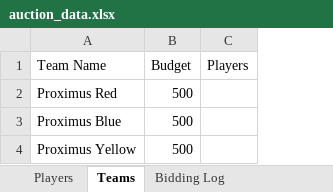
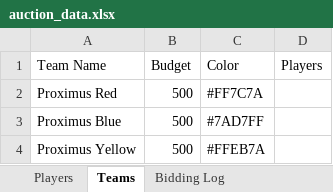
Before and after one commit to imseshu/auction_app, an Excel workbook: auction_data.xlsx, sheet Teams, drawn as a sheet; values as stored, in another font and other column widths than the file's, no borders; the diff names each change by its address in the sheet, - before the commit and + after, or states it on an @@ line.

Commit message:
Colours applied for teams

```diff
--- a/auction_data.xlsx (sheet Teams)
+++ b/auction_data.xlsx (sheet Teams)
+column C (Color), rows 2-4: #FF7C7A | #7AD7FF | #FFEB7A
```
Also changed, not shown: sheet Players, 2 other files.
